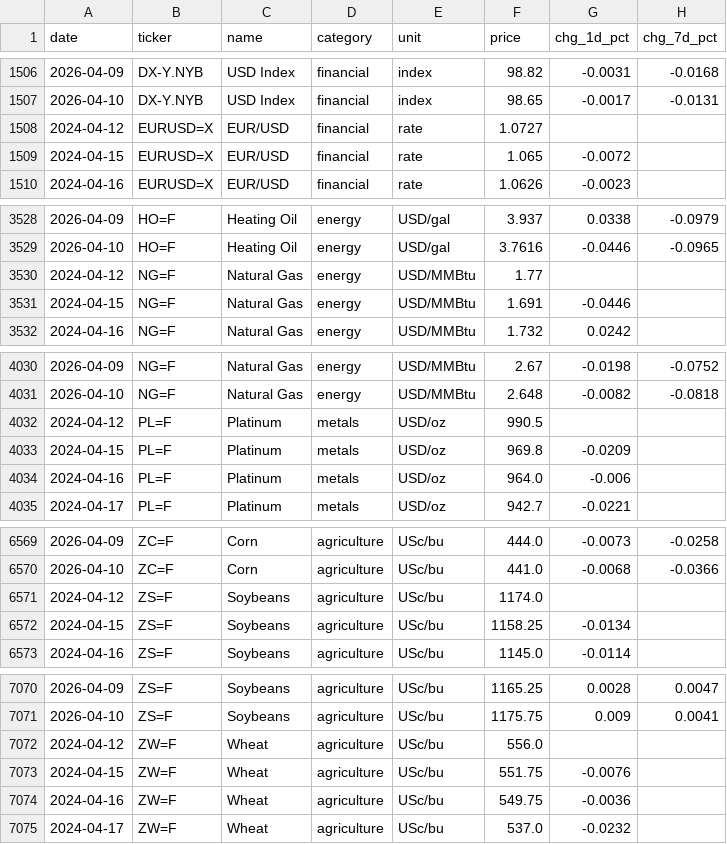
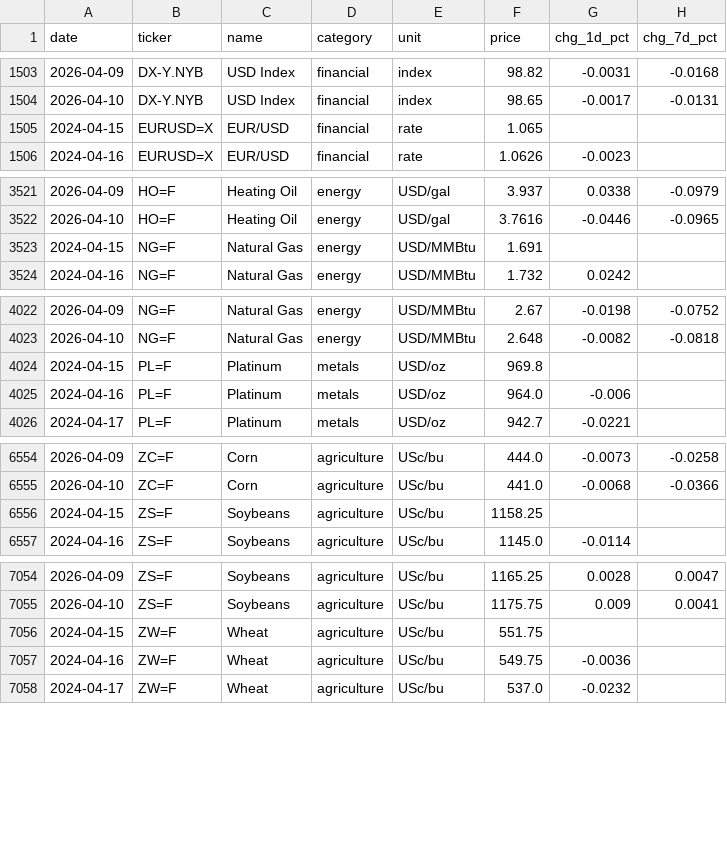
Before and after one commit to serkvay13/nerai-hub, a CSV file: commodities.csv, drawn as a sheet; only a part is shown, gaps mark what is left out; the diff covers the shown part only.

```diff
--- a/commodities.csv
+++ b/commodities.csv
@@ -1507,4 +1504,3 @@ date,ticker,name,category,unit,price,chg_1d_pct,chg_7d_pct
 2026-04-10,DX-Y.NYB,USD Index,financial,index,98.65,-0.0017,-0.0131
-2024-04-12,EURUSD=X,EUR/USD,financial,rate,1.0727,,
-2024-04-15,EURUSD=X,EUR/USD,financial,rate,1.065,-0.0072,
+2024-04-15,EURUSD=X,EUR/USD,financial,rate,1.065,,
 2024-04-16,EURUSD=X,EUR/USD,financial,rate,1.0626,-0.0023,
@@ -3529,4 +3522,3 @@ date,ticker,name,category,unit,price,chg_1d_pct,chg_7d_pct
 2026-04-10,HO=F,Heating Oil,energy,USD/gal,3.7616,-0.0446,-0.0965
-2024-04-12,NG=F,Natural Gas,energy,USD/MMBtu,1.77,,
-2024-04-15,NG=F,Natural Gas,energy,USD/MMBtu,1.691,-0.0446,
+2024-04-15,NG=F,Natural Gas,energy,USD/MMBtu,1.691,,
 2024-04-16,NG=F,Natural Gas,energy,USD/MMBtu,1.732,0.0242,
@@ -4031,4 +4023,3 @@ date,ticker,name,category,unit,price,chg_1d_pct,chg_7d_pct
 2026-04-10,NG=F,Natural Gas,energy,USD/MMBtu,2.648,-0.0082,-0.0818
-2024-04-12,PL=F,Platinum,metals,USD/oz,990.5,,
-2024-04-15,PL=F,Platinum,metals,USD/oz,969.8,-0.0209,
+2024-04-15,PL=F,Platinum,metals,USD/oz,969.8,,
 2024-04-16,PL=F,Platinum,metals,USD/oz,964.0,-0.006,
@@ -6570,4 +6555,3 @@ date,ticker,name,category,unit,price,chg_1d_pct,chg_7d_pct
 2026-04-10,ZC=F,Corn,agriculture,USc/bu,441.0,-0.0068,-0.0366
-2024-04-12,ZS=F,Soybeans,agriculture,USc/bu,1174.0,,
-2024-04-15,ZS=F,Soybeans,agriculture,USc/bu,1158.25,-0.0134,
+2024-04-15,ZS=F,Soybeans,agriculture,USc/bu,1158.25,,
 2024-04-16,ZS=F,Soybeans,agriculture,USc/bu,1145.0,-0.0114,
@@ -7071,4 +7055,3 @@ date,ticker,name,category,unit,price,chg_1d_pct,chg_7d_pct
 2026-04-10,ZS=F,Soybeans,agriculture,USc/bu,1175.75,0.009,0.0041
-2024-04-12,ZW=F,Wheat,agriculture,USc/bu,556.0,,
-2024-04-15,ZW=F,Wheat,agriculture,USc/bu,551.75,-0.0076,
+2024-04-15,ZW=F,Wheat,agriculture,USc/bu,551.75,,
 2024-04-16,ZW=F,Wheat,agriculture,USc/bu,549.75,-0.0036,
```
Also changed, not shown: 15 removed rows and 46 edited cells elsewhere in this file, 1 other file.
